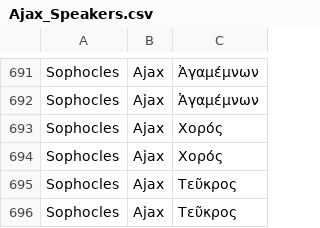
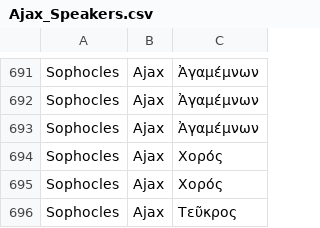
Before and after one commit to francescomambrini/AgdtUDPipe, a CSV file: data/v2/Ajax_Speakers.csv, drawn as a sheet; only a part is shown, gaps mark what is left out; the shorter side is filled out with more unchanged rows; the diff names each change by its address in the sheet, - before the commit and + after, or states it on an @@ line.

Commit message:
speakers of Ajax update

```diff
--- a/data/v2/Ajax_Speakers.csv
+++ b/data/v2/Ajax_Speakers.csv
+row 693: Sophocles | Ajax | Ἀγαμέμνων
```
Also changed, not shown: 3 other files.
